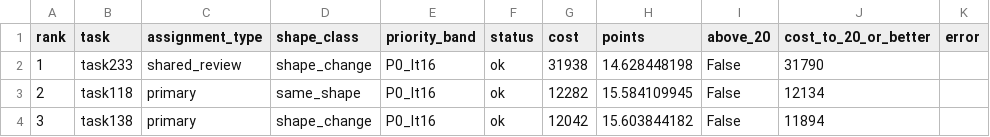
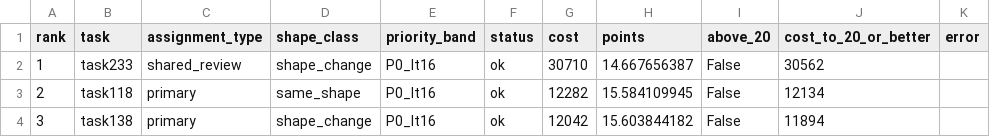
Before and after one commit to lljjcc426/NGC-work, a CSV file: workplace E/e_scoreboard_20260710.csv, drawn as a sheet; only a part is shown.

Commit message:
Improve E task233 and record Kaggle result

```diff
--- a/workplace E/e_scoreboard_20260710.csv
+++ b/workplace E/e_scoreboard_20260710.csv
@@ -1,3 +1,3 @@
 rank,task,assignment_type,shape_class,priority_band,status,cost,points,above_20,cost_to_20_or_better,error
-1,task233,shared_review,shape_change,P0_lt16,ok,31938,14.628448198,False,31790,
+1,task233,shared_review,shape_change,P0_lt16,ok,30710,14.667656387,False,30562,
 2,task118,primary,same_shape,P0_lt16,ok,12282,15.584109945,False,12134,
```
Also changed, not shown: 11 other files.
